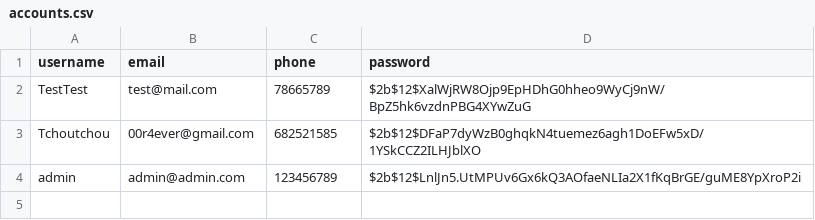
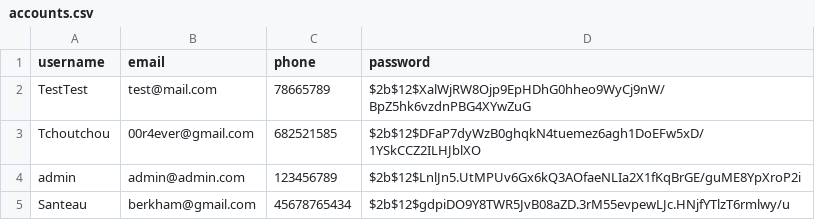
Before and after one commit to SanteauX/SOEN287_Webportfolio, a CSV file: data/accounts.csv, drawn as a sheet; the diff names each change by its address in the sheet, - before the commit and + after, or states it on an @@ line.

```diff
--- a/data/accounts.csv
+++ b/data/accounts.csv
+row 5: Santeau | berkham@gmail.com | 45678765434 | $2b$12$gdpiDO9Y8TWR5JvB08aZD.3rM55evpewLJc.HNjfYTlzT6rmlwy/u
```
Also changed, not shown: data/blog_posts.csv, data/connections.csv, 4 other files.
